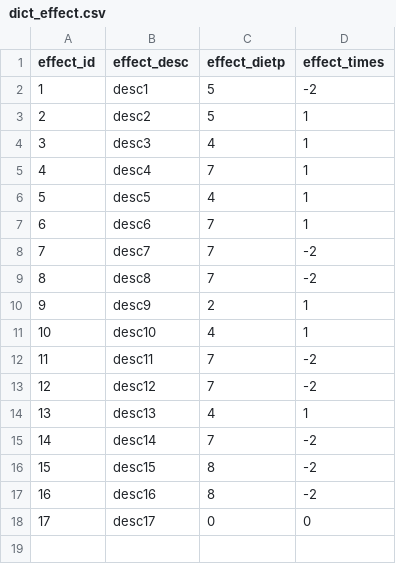
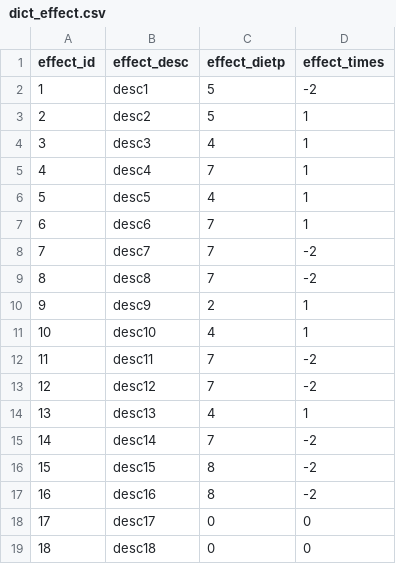
Before and after one commit to Fallshadow/R18HCard, a CSV file: Assets/Resources/Config/dict/dict_effect.csv, drawn as a sheet.

```diff
--- a/Assets/Resources/Config/dict/dict_effect.csv
+++ b/Assets/Resources/Config/dict/dict_effect.csv
@@ -18 +18,2 @@ effect_id,effect_desc,effect_dietp,effect_times
 17,desc17,0,0
+18,desc18,0,0
```
Also changed, not shown: Assets/Resources/Config/dict/dict_event.csv, 8 other files.
